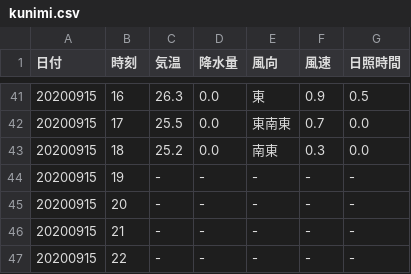
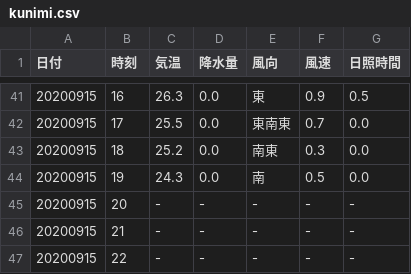
Before and after one commit to s1715-kudo/weather, a CSV file: past_weather/kunimi.csv, drawn as a sheet; only a part is shown, gaps mark what is left out; removed rows and columns are numbered as before the commit, all else as after; the diff names each change by its address in the sheet, - before the commit and + after, or states it on an @@ line.

```diff
--- a/past_weather/kunimi.csv
+++ b/past_weather/kunimi.csv
-row 44: 20200915 | 19 | - | - | - | - | -
+row 44: 20200915 | 19 | 24.3 | 0.0 | 南 | 0.5 | 0.0
```
Also changed, not shown: past_weather/nakatsu.csv, 9 other files.
